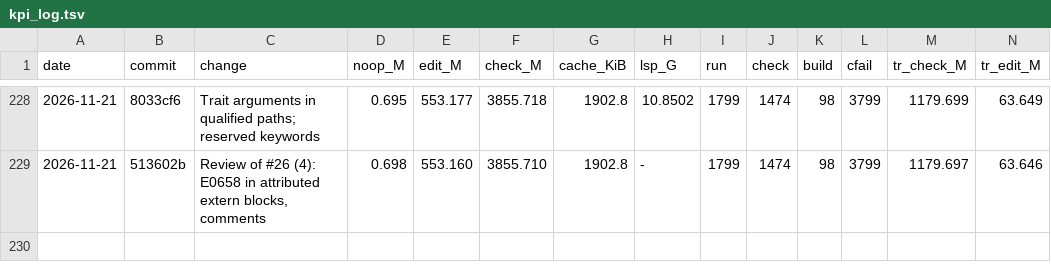
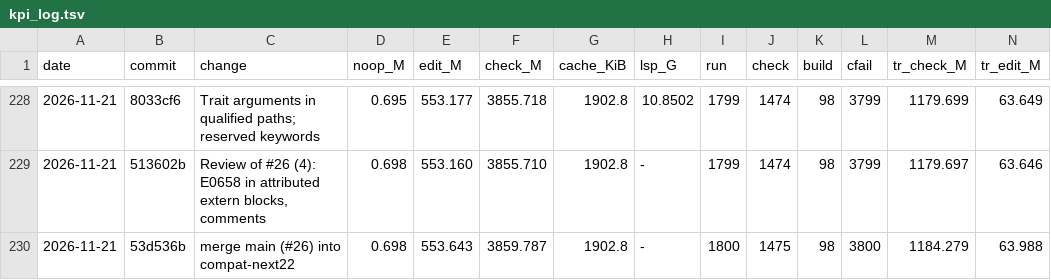
Before and after one commit to mizchi/zust, a TSV file: bench/kpi_log.tsv, drawn as a sheet; only a part is shown, gaps mark what is left out; rows hold the shown columns only; the diff names each change by its address in the sheet, - before the commit and + after, or states it on an @@ line.

```diff
--- a/bench/kpi_log.tsv
+++ b/bench/kpi_log.tsv
+row 230: 2026-11-21 | 53d536b | merge main (#26) into compat-next22 | 0.698 | 553.643 | 3859.787 | 1902.8 | - | 1800 | 1475 | 98 | 3800 | 1184.279 | 63.988
```
Also changed, not shown: 1 other file.
